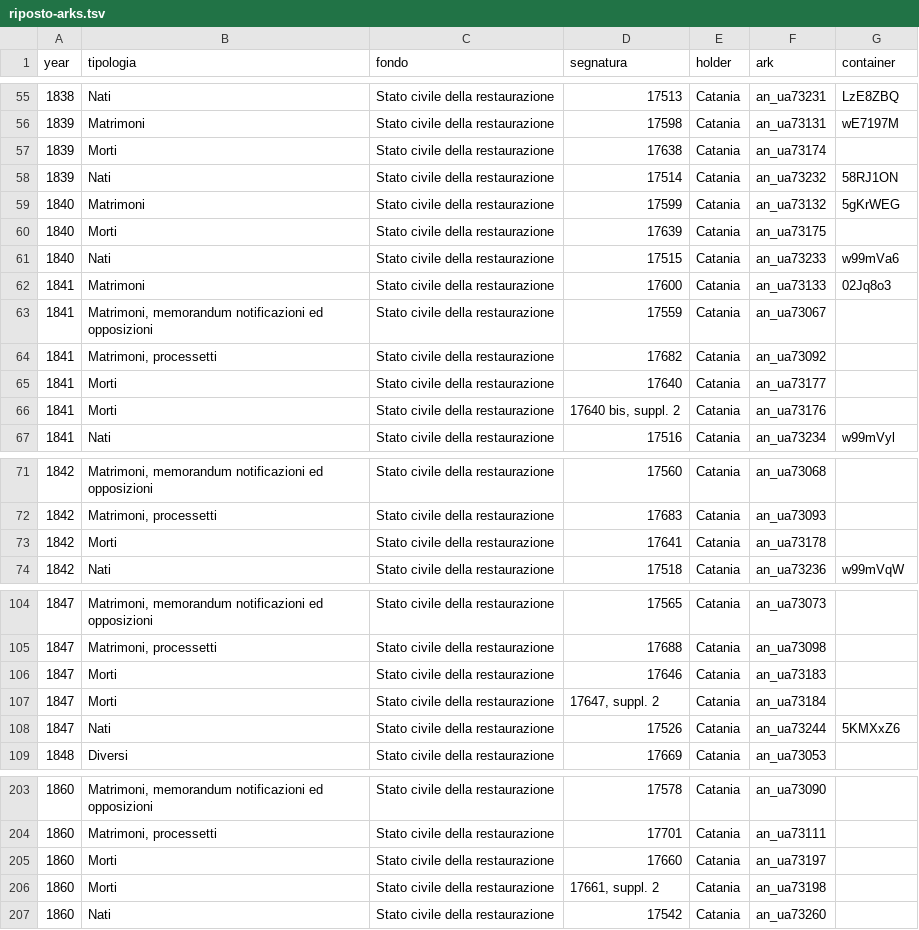
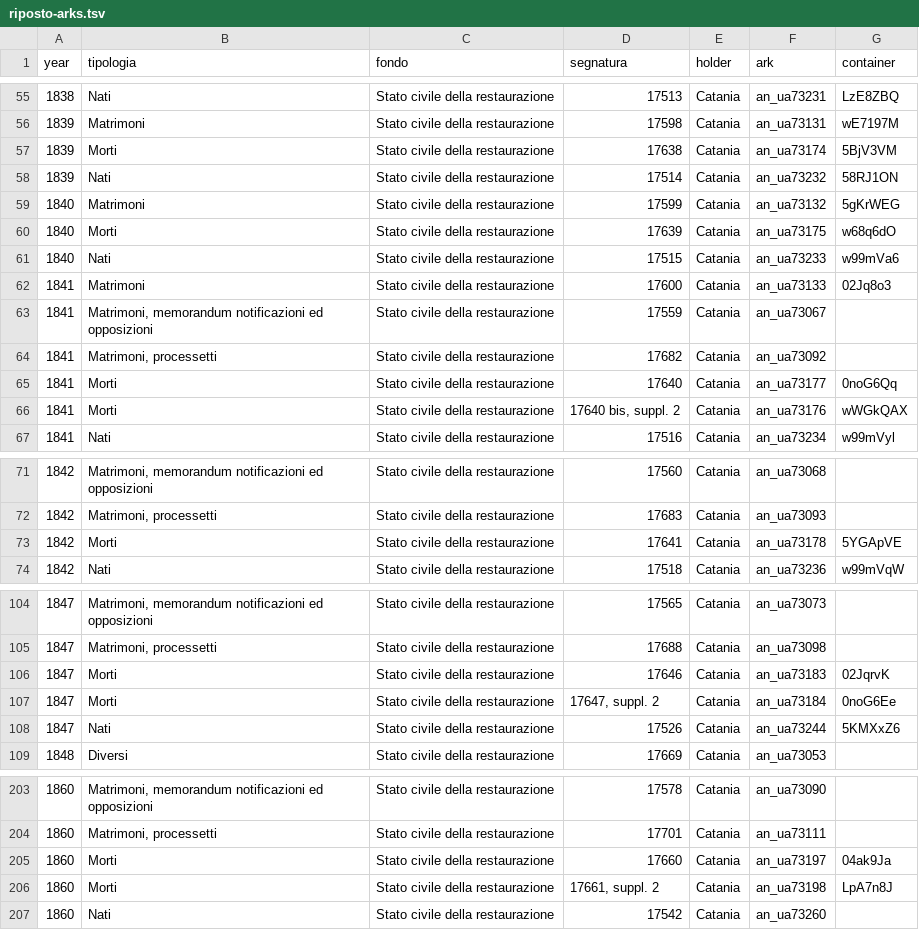
Before and after one commit to daviddef/TheMazza, a TSV file: data/riposto-arks.tsv, drawn as a sheet; only a part is shown, gaps mark what is left out; the diff covers the shown part only.

```diff
--- a/data/riposto-arks.tsv
+++ b/data/riposto-arks.tsv
@@ -56,6 +56,6 @@ year	tipologia	fondo	segnatura	holder	ark	container
 1839	Matrimoni	Stato civile della restaurazione	17598	Catania	an_ua73131	wE7197M
-1839	Morti	Stato civile della restaurazione	17638	Catania	an_ua73174	
+1839	Morti	Stato civile della restaurazione	17638	Catania	an_ua73174	5BjV3VM
 1839	Nati	Stato civile della restaurazione	17514	Catania	an_ua73232	58RJ1ON
 1840	Matrimoni	Stato civile della restaurazione	17599	Catania	an_ua73132	5gKrWEG
-1840	Morti	Stato civile della restaurazione	17639	Catania	an_ua73175	
+1840	Morti	Stato civile della restaurazione	17639	Catania	an_ua73175	w68q6dO
 1840	Nati	Stato civile della restaurazione	17515	Catania	an_ua73233	w99mVa6
@@ -64,4 +64,4 @@ year	tipologia	fondo	segnatura	holder	ark	container
 1841	Matrimoni, processetti	Stato civile della restaurazione	17682	Catania	an_ua73092	
-1841	Morti	Stato civile della restaurazione	17640	Catania	an_ua73177	
-1841	Morti	Stato civile della restaurazione	17640 bis, suppl. 2	Catania	an_ua73176	
+1841	Morti	Stato civile della restaurazione	17640	Catania	an_ua73177	0noG6Qq
+1841	Morti	Stato civile della restaurazione	17640 bis, suppl. 2	Catania	an_ua73176	wWGkQAX
 1841	Nati	Stato civile della restaurazione	17516	Catania	an_ua73234	w99mVyl
@@ -72,3 +72,3 @@ year	tipologia	fondo	segnatura	holder	ark	container
 1842	Matrimoni, processetti	Stato civile della restaurazione	17683	Catania	an_ua73093	
-1842	Morti	Stato civile della restaurazione	17641	Catania	an_ua73178	
+1842	Morti	Stato civile della restaurazione	17641	Catania	an_ua73178	5YGApVE
 1842	Nati	Stato civile della restaurazione	17518	Catania	an_ua73236	w99mVqW
@@ -105,4 +105,4 @@ year	tipologia	fondo	segnatura	holder	ark	container
 1847	Matrimoni, processetti	Stato civile della restaurazione	17688	Catania	an_ua73098	
-1847	Morti	Stato civile della restaurazione	17646	Catania	an_ua73183	
-1847	Morti	Stato civile della restaurazione	17647, suppl. 2	Catania	an_ua73184	
+1847	Morti	Stato civile della restaurazione	17646	Catania	an_ua73183	02JqrvK
+1847	Morti	Stato civile della restaurazione	17647, suppl. 2	Catania	an_ua73184	0noG6Ee
 1847	Nati	Stato civile della restaurazione	17526	Catania	an_ua73244	5KMXxZ6
@@ -204,4 +204,4 @@ year	tipologia	fondo	segnatura	holder	ark	container
 1860	Matrimoni, processetti	Stato civile della restaurazione	17701	Catania	an_ua73111	
-1860	Morti	Stato civile della restaurazione	17660	Catania	an_ua73197	
-1860	Morti	Stato civile della restaurazione	17661, suppl. 2	Catania	an_ua73198	
+1860	Morti	Stato civile della restaurazione	17660	Catania	an_ua73197	04ak9Ja
+1860	Morti	Stato civile della restaurazione	17661, suppl. 2	Catania	an_ua73198	LpA7n8J
 1860	Nati	Stato civile della restaurazione	17542	Catania	an_ua73260	
```
Also changed, not shown: 44 edited cells elsewhere in this file.
